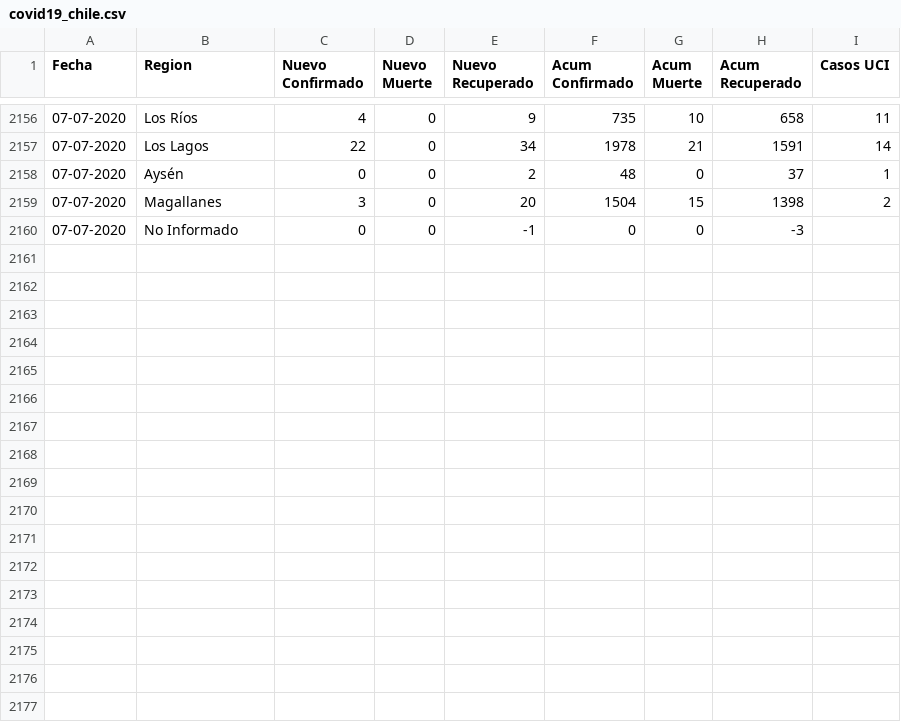
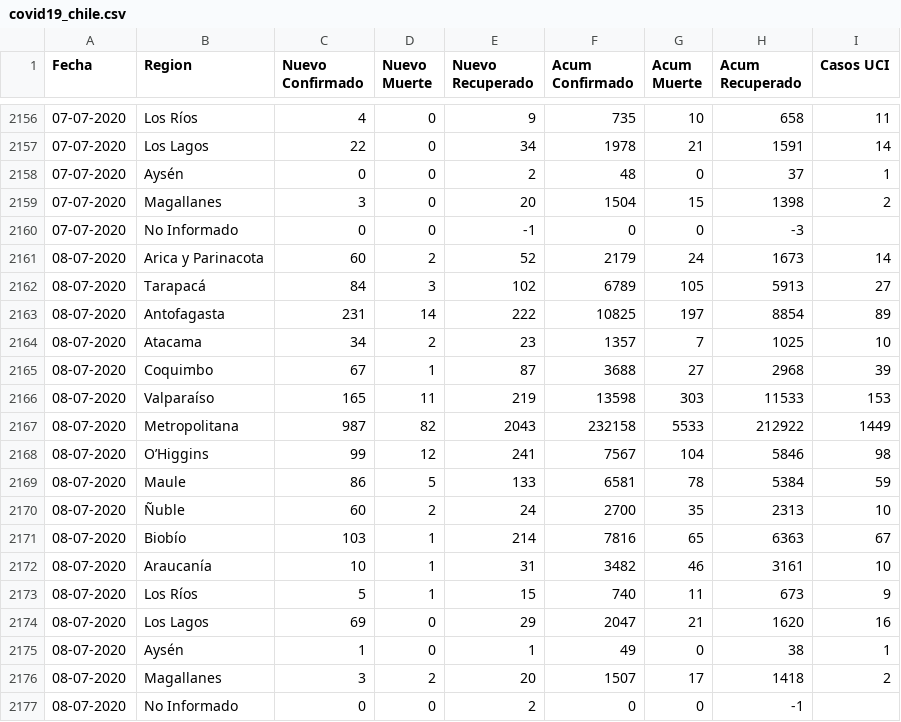
Before and after one commit to ivanMSC/COVID19_Chile, a CSV file: covid19_chile.csv, drawn as a sheet; only a part is shown, gaps mark what is left out; the diff names each change by its address in the sheet, - before the commit and + after, or states it on an @@ line.

Commit message:
2020-07-08

```diff
--- a/covid19_chile.csv
+++ b/covid19_chile.csv
+row 2161: 08-07-2020 | Arica y Parinacota | 60 | 2 | 52 | 2179 | 24 | 1673 | 14
+row 2162: 08-07-2020 | Tarapacá | 84 | 3 | 102 | 6789 | 105 | 5913 | 27
+row 2163: 08-07-2020 | Antofagasta | 231 | 14 | 222 | 10825 | 197 | 8854 | 89
+row 2164: 08-07-2020 | Atacama | 34 | 2 | 23 | 1357 | 7 | 1025 | 10
+row 2165: 08-07-2020 | Coquimbo | 67 | 1 | 87 | 3688 | 27 | 2968 | 39
+row 2166: 08-07-2020 | Valparaíso | 165 | 11 | 219 | 13598 | 303 | 11533 | 153
+row 2167: 08-07-2020 | Metropolitana | 987 | 82 | 2043 | 232158 | 5533 | 212922 | 1449
+row 2168: 08-07-2020 | O’Higgins | 99 | 12 | 241 | 7567 | 104 | 5846 | 98
+row 2169: 08-07-2020 | Maule | 86 | 5 | 133 | 6581 | 78 | 5384 | 59
+row 2170: 08-07-2020 | Ñuble | 60 | 2 | 24 | 2700 | 35 | 2313 | 10
+row 2171: 08-07-2020 | Biobío | 103 | 1 | 214 | 7816 | 65 | 6363 | 67
+row 2172: 08-07-2020 | Araucanía | 10 | 1 | 31 | 3482 | 46 | 3161 | 10
+row 2173: 08-07-2020 | Los Ríos | 5 | 1 | 15 | 740 | 11 | 673 | 9
+row 2174: 08-07-2020 | Los Lagos | 69 | 0 | 29 | 2047 | 21 | 1620 | 16
+row 2175: 08-07-2020 | Aysén | 1 | 0 | 1 | 49 | 0 | 38 | 1
+row 2176: 08-07-2020 | Magallanes | 3 | 2 | 20 | 1507 | 17 | 1418 | 2
+row 2177: 08-07-2020 | No Informado | 0 | 0 | 2 | 0 | 0 | -1
```
